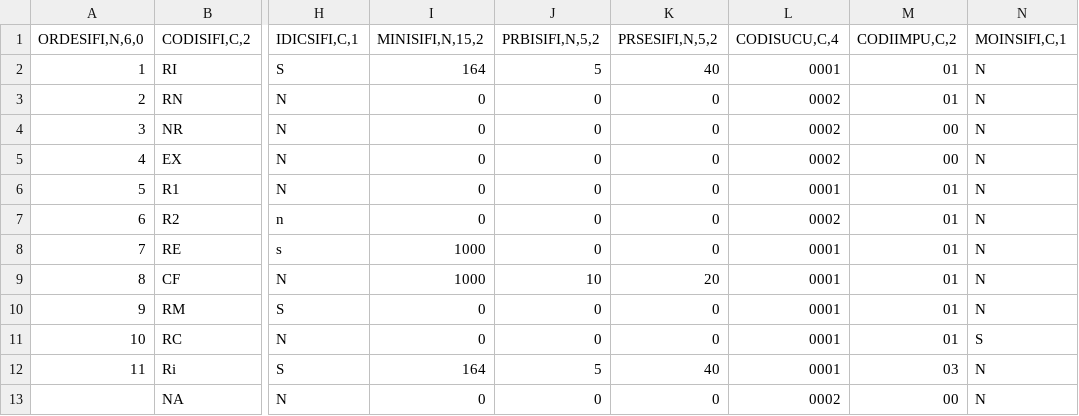
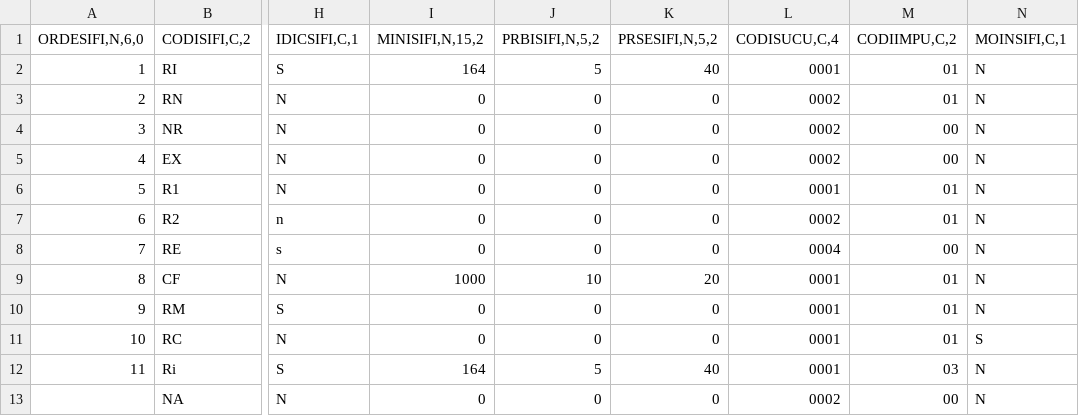
Before and after one commit to maxshopweb/api-maxshop, a CSV file: data/csv/TABLSIFI.csv, drawn as a sheet; only a part is shown, gaps mark what is left out; the diff names each change by its address in the sheet, - before the commit and + after, or states it on an @@ line.

```diff
--- a/data/csv/TABLSIFI.csv
+++ b/data/csv/TABLSIFI.csv
-I8 (MINISIFI,N,15,2): 1000
+I8 (MINISIFI,N,15,2): 0
-L8 (CODISUCU,C,4): 0001
+L8 (CODISUCU,C,4): 0004
-M8 (CODIIMPU,C,2): 01
+M8 (CODIIMPU,C,2): 00
```
Also changed, not shown: data/csv/MAESSTOK.csv, data/csv/maesprec.csv, 52 other files.
